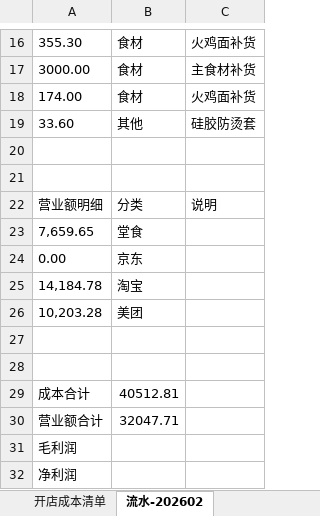
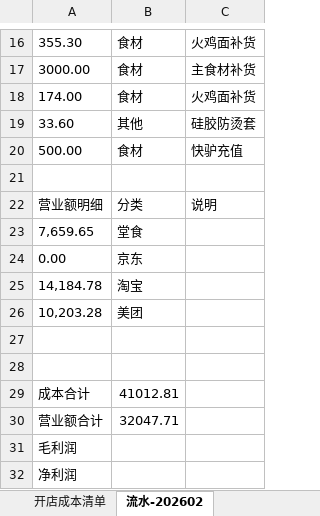
Before and after one commit to OldChicken/ChanWeiMai, an Excel workbook: 财务与流水/馋唻买-听涛路店流水表.xlsx, sheet 流水-202602, drawn as a sheet; only a part is shown, gaps mark what is left out; values as stored, in another font and other column widths than the file's, no borders; table styles not drawn; the diff names each change by its address in the sheet, - before the commit and + after, or states it on an @@ line.

```diff
--- a/财务与流水/馋唻买-听涛路店流水表.xlsx (sheet 流水-202602)
+++ b/财务与流水/馋唻买-听涛路店流水表.xlsx (sheet 流水-202602)
-row 20: (empty)
+row 20: 500.00 | 食材 | 快驴充值
-B29: 40512.81
+B29: 41012.81
```
Also changed, not shown: sheet 开店成本清单.
